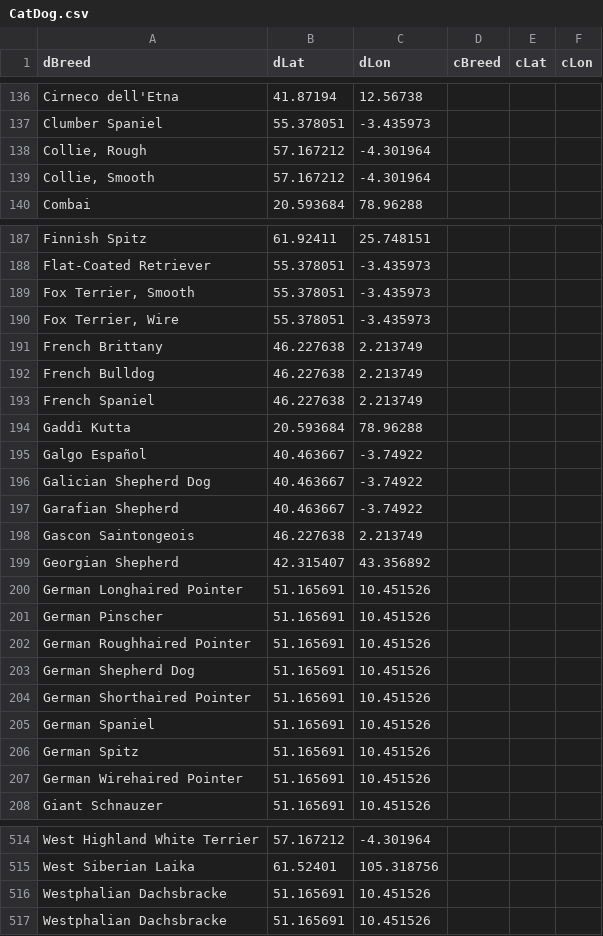
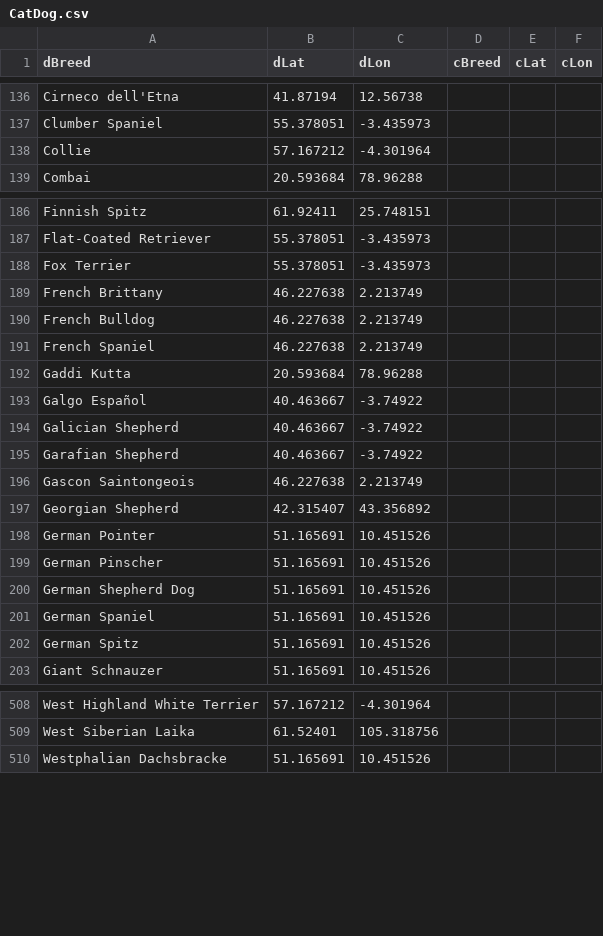
Before and after one commit to MaryAshby/CSC160FINALPROJECT, a CSV file: CatDog.csv, drawn as a sheet; only a part is shown, gaps mark what is left out; removed rows and columns are numbered as before the commit, all else as after; the diff covers the shown part only; the diff names each change by its address in the sheet, - before the commit and + after, or states it on an @@ line.

Commit message:
Update CatDog.csv
Notes: data cleaned up to remove duplicates and dogs differentiated by color or hair type. There are some breeds that formed in two locations and are noted twice.

```diff
--- a/CatDog.csv
+++ b/CatDog.csv
-A138 (dBreed): Collie, Rough
+A138 (dBreed): Collie
-row 139: Collie, Smooth | 57.167212 | -4.301964
-row 189: Fox Terrier, Smooth | 55.378051 | -3.435973
-A188 (dBreed): Fox Terrier, Wire
+A188 (dBreed): Fox Terrier
-A194 (dBreed): Galician Shepherd Dog
+A194 (dBreed): Galician Shepherd
-A198 (dBreed): German Longhaired Pointer
+A198 (dBreed): German Pointer
-row 202: German Roughhaired Pointer | 51.165691 | 10.451526
-row 204: German Shorthaired Pointer | 51.165691 | 10.451526
-row 207: German Wirehaired Pointer | 51.165691 | 10.451526
-row 516: Westphalian Dachsbracke | 51.165691 | 10.451526
```
Also changed, not shown: 1 added row, 2 removed rows and 21 edited cells elsewhere in this file.
